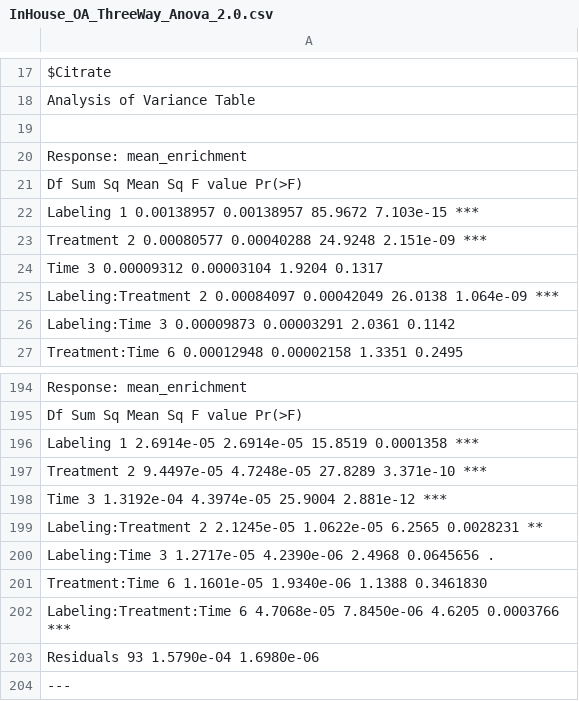
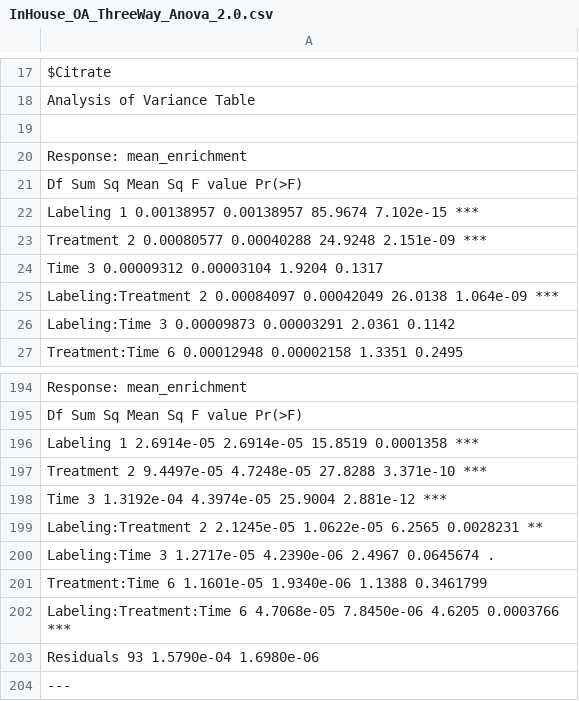
Before and after one commit to Fabio-Trevisan/Citrate_Reuptake_-UmeaCSIA_test-, a CSV file: InHouse_OA_ThreeWay_Anova_2.0.csv, drawn as a sheet; only a part is shown, gaps mark what is left out; the diff covers the shown part only.

```diff
--- a/InHouse_OA_ThreeWay_Anova_2.0.csv
+++ b/InHouse_OA_ThreeWay_Anova_2.0.csv
@@ -21,3 +21,3 @@ Response: mean_enrichment
                         Df     Sum Sq    Mean Sq F value    Pr(>F)
-Labeling                 1 0.00138957 0.00138957 85.9672 7.103e-15 ***
+Labeling                 1 0.00138957 0.00138957 85.9674 7.102e-15 ***
 Treatment                2 0.00080577 0.00040288 24.9248 2.151e-09 ***
@@ -196,7 +196,7 @@ Response: mean_enrichment
 Labeling                 1 2.6914e-05 2.6914e-05 15.8519 0.0001358 ***
-Treatment                2 9.4497e-05 4.7248e-05 27.8289 3.371e-10 ***
+Treatment                2 9.4497e-05 4.7248e-05 27.8288 3.371e-10 ***
 Time                     3 1.3192e-04 4.3974e-05 25.9004 2.881e-12 ***
 Labeling:Treatment       2 2.1245e-05 1.0622e-05  6.2565 0.0028231 **
-Labeling:Time            3 1.2717e-05 4.2390e-06  2.4968 0.0645656 .
-Treatment:Time           6 1.1601e-05 1.9340e-06  1.1388 0.3461830
+Labeling:Time            3 1.2717e-05 4.2390e-06  2.4967 0.0645674 .
+Treatment:Time           6 1.1601e-05 1.9340e-06  1.1388 0.3461799
 Labeling:Treatment:Time  6 4.7068e-05 7.8450e-06  4.6205 0.0003766 ***
```
Also changed, not shown: 39 edited cells elsewhere in this file, InHouse_AA_Enrichment.csv, InHouse_AA_Summary_table.csv, 18 other files.
